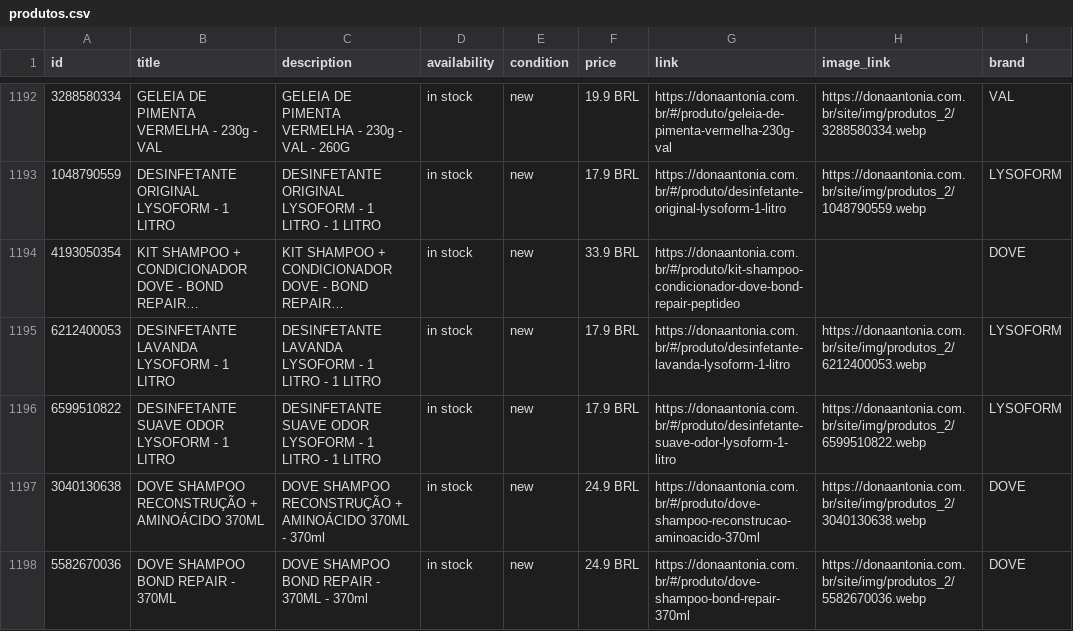
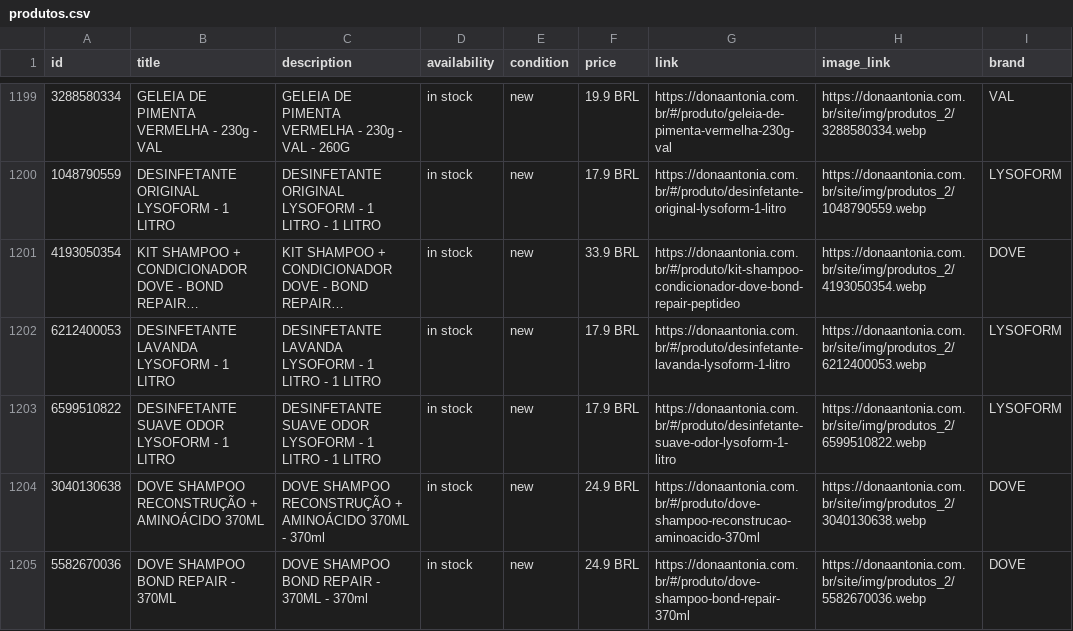
Before and after one commit to osvaldosereia/SUCEDOAN12, a CSV file: site/produtos.csv, drawn as a sheet; only a part is shown, gaps mark what is left out; long unchanged cells end in …; addresses are those after the commit; the diff covers the shown part only; the diff names each change by its address in the sheet, - before the commit and + after, or states it on an @@ line.

```diff
--- a/site/produtos.csv
+++ b/site/produtos.csv
-H1201 (image_link): (empty)
+H1201 (image_link): https://donaantonia.com.br/site/img/produtos_2/4193050354.webp
```
Also changed, not shown: 9 added rows, 2 removed rows and 2 edited cells elsewhere in this file.
